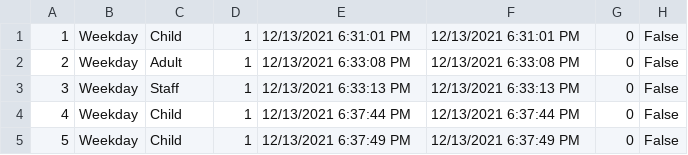
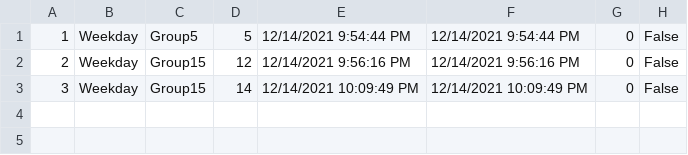
Before and after one commit to iamMrGaurav/Ticket-Booking-System, a CSV file: DataRecord.csv, drawn as a sheet.

```diff
--- a/DataRecord.csv
+++ b/DataRecord.csv
@@ -1,5 +1,3 @@
-1,Weekday,Child,1,12/13/2021 6:31:01 PM,12/13/2021 6:31:01 PM,0,False
-2,Weekday,Adult,1,12/13/2021 6:33:08 PM,12/13/2021 6:33:08 PM,0,False
-3,Weekday,Staff,1,12/13/2021 6:33:13 PM,12/13/2021 6:33:13 PM,0,False
-4,Weekday,Child,1,12/13/2021 6:37:44 PM,12/13/2021 6:37:44 PM,0,False
-5,Weekday,Child,1,12/13/2021 6:37:49 PM,12/13/2021 6:37:49 PM,0,False
+1,Weekday,Group5,5,12/14/2021 9:54:44 PM,12/14/2021 9:54:44 PM,0,False
+2,Weekday,Group15,12,12/14/2021 9:56:16 PM,12/14/2021 9:56:16 PM,0,False
+3,Weekday,Group15,14,12/14/2021 10:09:49 PM,12/14/2021 10:09:49 PM,0,False
```
Also changed, not shown: TicketRate.csv, 10 other files.
